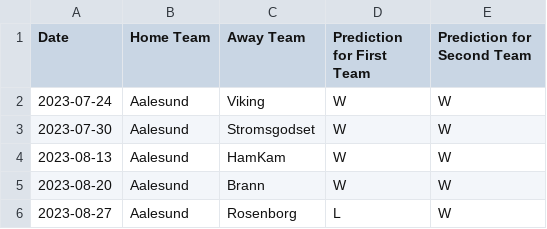
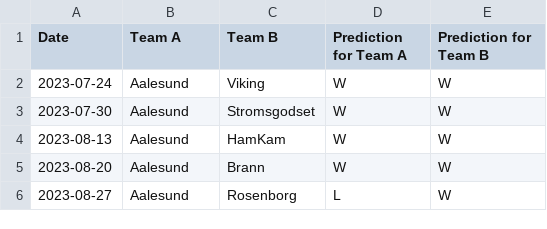
Before and after one commit to Costasgk/ScoreCast, a CSV file: Datasets/Predictions/predictions_eliteserien_nor_league.csv, drawn as a sheet; only a part is shown.

```diff
--- a/Datasets/Predictions/predictions_eliteserien_nor_league.csv
+++ b/Datasets/Predictions/predictions_eliteserien_nor_league.csv
@@ -1,2 +1,2 @@
-Date,Home Team,Away Team,Prediction for First Team,Prediction for Second Team
+Date,Team A,Team B,Prediction for Team A,Prediction for Team B
 2023-07-24,Aalesund,Viking,W,W
```
Also changed, not shown: Datasets/Predictions/predictions_j1_league.csv, Datasets/Predictions/predictions_premiera_division.csv, 4 other files.
